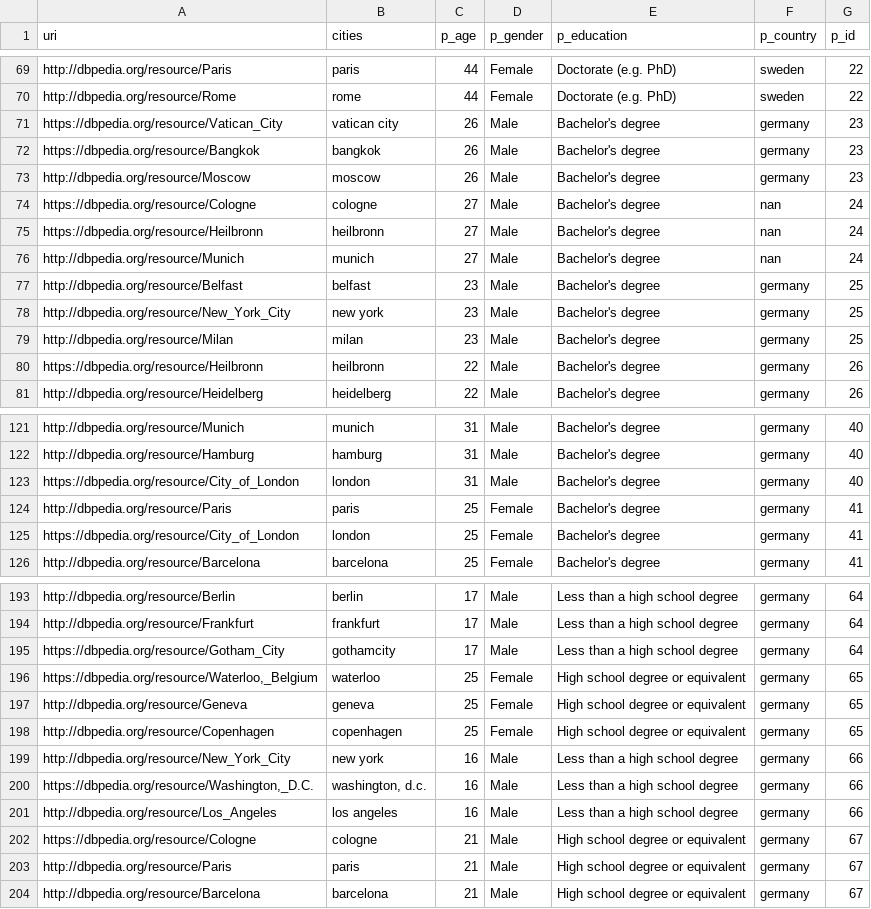
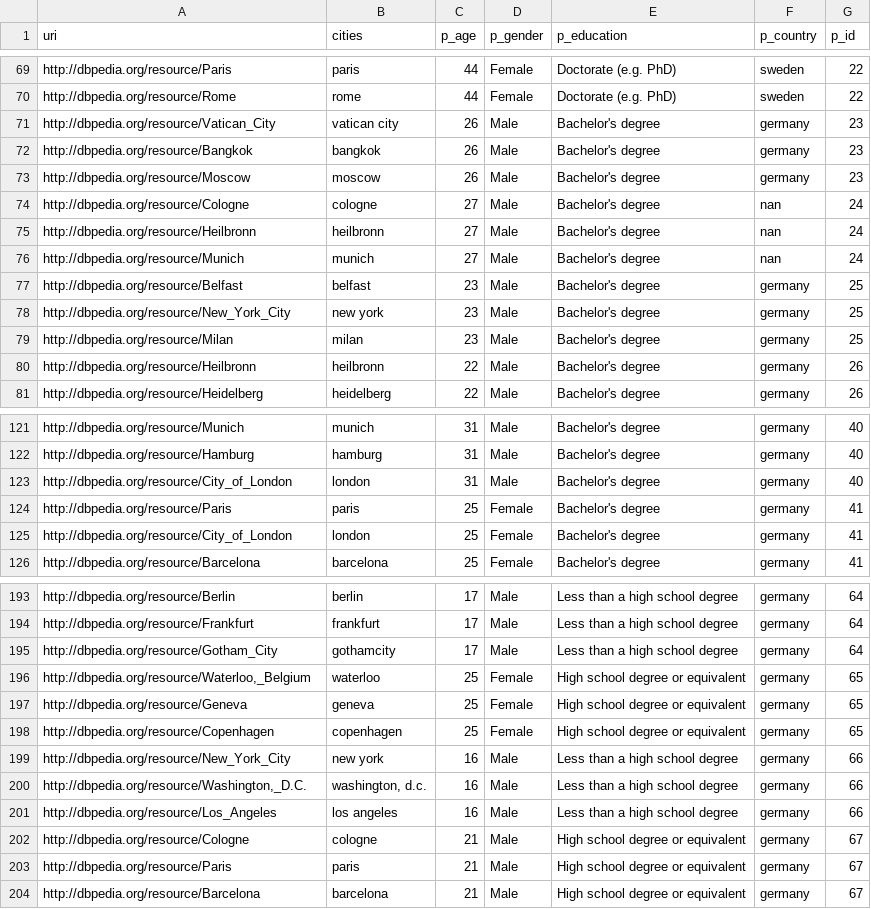
Before and after one commit to kevseitz/MAT, a CSV file: data/survey_single_cat_files/sv_prep_uri/sv_cities_prep.csv, drawn as a sheet; only a part is shown, gaps mark what is left out; the diff covers the shown part only.

Commit message:
New files and pre-processing pipeline work
- Include SPARQL query file
- Include gcm metrics
- Worked on pre-processing pipeline
- Added function for DBpedia URI lookup and computing Levenshtein distance based on search term

```diff
--- a/data/survey_single_cat_files/sv_prep_uri/sv_cities_prep.csv
+++ b/data/survey_single_cat_files/sv_prep_uri/sv_cities_prep.csv
@@ -70,7 +70,7 @@ http://dbpedia.org/resource/Paris;paris;44;Female;Doctorate (e.g. PhD);sweden;22
 http://dbpedia.org/resource/Rome;rome;44;Female;Doctorate (e.g. PhD);sweden;22
-https://dbpedia.org/resource/Vatican_City;vatican city;26;Male;Bachelor's degree;germany;23
-https://dbpedia.org/resource/Bangkok;bangkok;26;Male;Bachelor's degree;germany;23
+http://dbpedia.org/resource/Vatican_City;vatican city;26;Male;Bachelor's degree;germany;23
+http://dbpedia.org/resource/Bangkok;bangkok;26;Male;Bachelor's degree;germany;23
 http://dbpedia.org/resource/Moscow;moscow;26;Male;Bachelor's degree;germany;23
-https://dbpedia.org/resource/Cologne;cologne;27;Male;Bachelor's degree;nan;24
-https://dbpedia.org/resource/Heilbronn;heilbronn;27;Male;Bachelor's degree;nan;24
+http://dbpedia.org/resource/Cologne;cologne;27;Male;Bachelor's degree;nan;24
+http://dbpedia.org/resource/Heilbronn;heilbronn;27;Male;Bachelor's degree;nan;24
 http://dbpedia.org/resource/Munich;munich;27;Male;Bachelor's degree;nan;24
@@ -79,3 +79,3 @@ http://dbpedia.org/resource/New_York_City;new york;23;Male;Bachelor's degree;ger
 http://dbpedia.org/resource/Milan;milan;23;Male;Bachelor's degree;germany;25
-https://dbpedia.org/resource/Heilbronn;heilbronn;22;Male;Bachelor's degree;germany;26
+http://dbpedia.org/resource/Heilbronn;heilbronn;22;Male;Bachelor's degree;germany;26
 http://dbpedia.org/resource/Heidelberg;heidelberg;22;Male;Bachelor's degree;germany;26
@@ -122,5 +122,5 @@ http://dbpedia.org/resource/Munich;munich;31;Male;Bachelor's degree;germany;40
 http://dbpedia.org/resource/Hamburg;hamburg;31;Male;Bachelor's degree;germany;40
-https://dbpedia.org/resource/City_of_London;london;31;Male;Bachelor's degree;germany;40
+http://dbpedia.org/resource/City_of_London;london;31;Male;Bachelor's degree;germany;40
 http://dbpedia.org/resource/Paris;paris;25;Female;Bachelor's degree;germany;41
-https://dbpedia.org/resource/City_of_London;london;25;Female;Bachelor's degree;germany;41
+http://dbpedia.org/resource/City_of_London;london;25;Female;Bachelor's degree;germany;41
 http://dbpedia.org/resource/Barcelona;barcelona;25;Female;Bachelor's degree;germany;41
@@ -194,4 +194,4 @@ http://dbpedia.org/resource/Berlin;berlin;17;Male;Less than a high school degree
 http://dbpedia.org/resource/Frankfurt;frankfurt;17;Male;Less than a high school degree;germany;64
-https://dbpedia.org/resource/Gotham_City;gothamcity;17;Male;Less than a high school degree;germany;64
-https://dbpedia.org/resource/Waterloo,_Belgium;waterloo;25;Female;High school degree or equivalent;germany;65
+http://dbpedia.org/resource/Gotham_City;gothamcity;17;Male;Less than a high school degree;germany;64
+http://dbpedia.org/resource/Waterloo,_Belgium;waterloo;25;Female;High school degree or equivalent;germany;65
 http://dbpedia.org/resource/Geneva;geneva;25;Female;High school degree or equivalent;germany;65
@@ -199,5 +199,5 @@ http://dbpedia.org/resource/Copenhagen;copenhagen;25;Female;High school degree o
 http://dbpedia.org/resource/New_York_City;new york;16;Male;Less than a high school degree;germany;66
-https://dbpedia.org/resource/Washington,_D.C.;washington, d.c.;16;Male;Less than a high school degree;germany;66
+http://dbpedia.org/resource/Washington,_D.C.;washington, d.c.;16;Male;Less than a high school degree;germany;66
 http://dbpedia.org/resource/Los_Angeles;los angeles;16;Male;Less than a high school degree;germany;66
-https://dbpedia.org/resource/Cologne;cologne;21;Male;High school degree or equivalent;germany;67
+http://dbpedia.org/resource/Cologne;cologne;21;Male;High school degree or equivalent;germany;67
 http://dbpedia.org/resource/Paris;paris;21;Male;High school degree or equivalent;germany;67
```
Also changed, not shown: 45 edited cells elsewhere in this file, data/survey_single_cat_files/sv_prep_uri/sv_potus_prep.csv, 36 other files.
